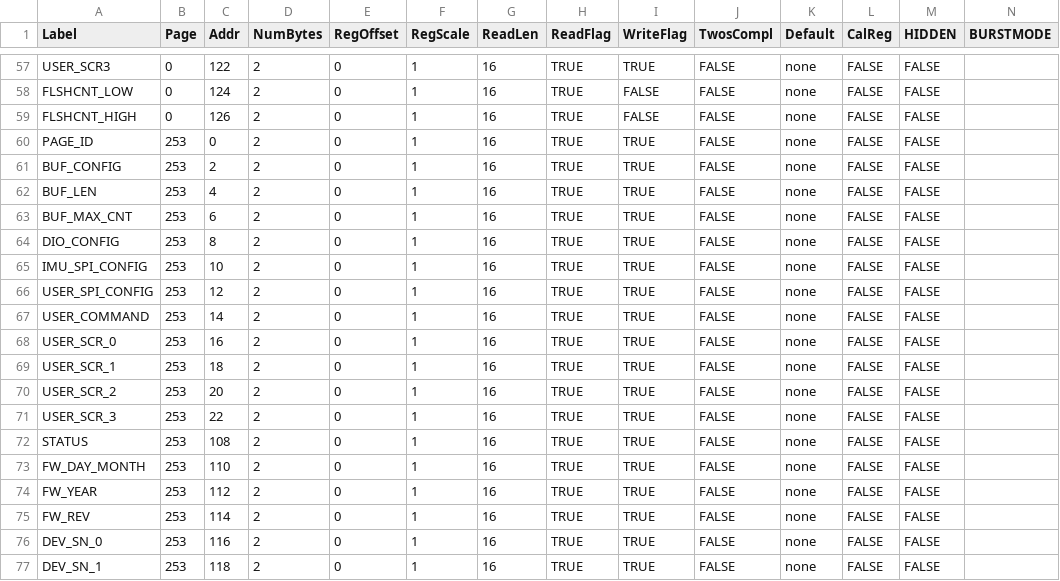
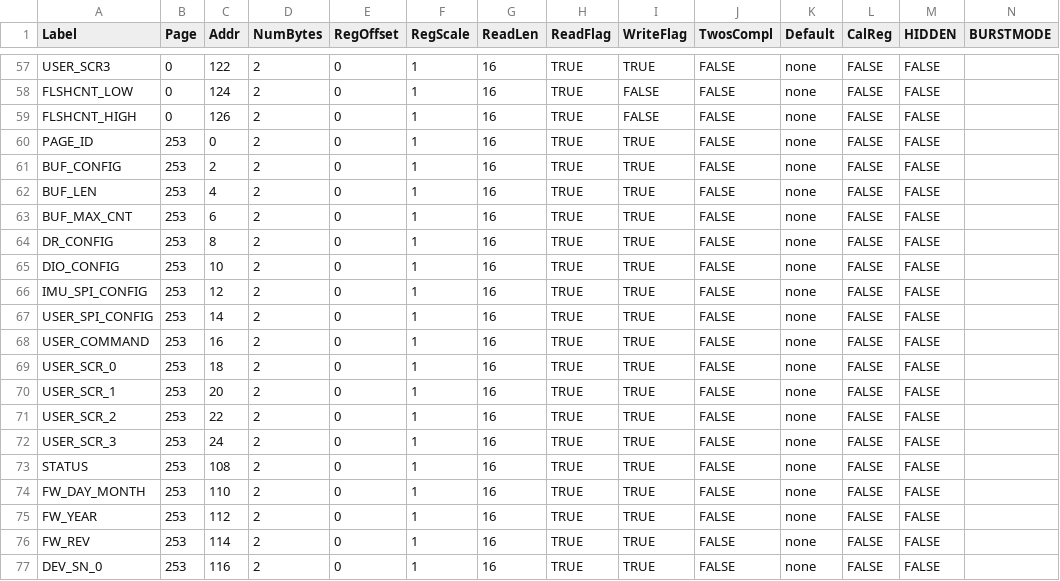
Before and after one commit to ajn96/iSensor-SPI-Buffer, a CSV file: ADIS1650x_SPI_Buf_Regmap.csv, drawn as a sheet; only a part is shown, gaps mark what is left out; the shorter side is filled out with more unchanged rows.

Commit message:
Added new DR config register

```diff
--- a/ADIS1650x_SPI_Buf_Regmap.csv
+++ b/ADIS1650x_SPI_Buf_Regmap.csv
@@ -63,10 +63,11 @@ BUF_LEN,253,4,2,0,1,16,TRUE,TRUE,FALSE,none,FALSE,FALSE,
 BUF_MAX_CNT,253,6,2,0,1,16,TRUE,TRUE,FALSE,none,FALSE,FALSE,
-DIO_CONFIG,253,8,2,0,1,16,TRUE,TRUE,FALSE,none,FALSE,FALSE,
-IMU_SPI_CONFIG,253,10,2,0,1,16,TRUE,TRUE,FALSE,none,FALSE,FALSE,
-USER_SPI_CONFIG,253,12,2,0,1,16,TRUE,TRUE,FALSE,none,FALSE,FALSE,
-USER_COMMAND,253,14,2,0,1,16,TRUE,TRUE,FALSE,none,FALSE,FALSE,
-USER_SCR_0,253,16,2,0,1,16,TRUE,TRUE,FALSE,none,FALSE,FALSE,
-USER_SCR_1,253,18,2,0,1,16,TRUE,TRUE,FALSE,none,FALSE,FALSE,
-USER_SCR_2,253,20,2,0,1,16,TRUE,TRUE,FALSE,none,FALSE,FALSE,
-USER_SCR_3,253,22,2,0,1,16,TRUE,TRUE,FALSE,none,FALSE,FALSE,
+DR_CONFIG,253,8,2,0,1,16,TRUE,TRUE,FALSE,none,FALSE,FALSE,
+DIO_CONFIG,253,10,2,0,1,16,TRUE,TRUE,FALSE,none,FALSE,FALSE,
+IMU_SPI_CONFIG,253,12,2,0,1,16,TRUE,TRUE,FALSE,none,FALSE,FALSE,
+USER_SPI_CONFIG,253,14,2,0,1,16,TRUE,TRUE,FALSE,none,FALSE,FALSE,
+USER_COMMAND,253,16,2,0,1,16,TRUE,TRUE,FALSE,none,FALSE,FALSE,
+USER_SCR_0,253,18,2,0,1,16,TRUE,TRUE,FALSE,none,FALSE,FALSE,
+USER_SCR_1,253,20,2,0,1,16,TRUE,TRUE,FALSE,none,FALSE,FALSE,
+USER_SCR_2,253,22,2,0,1,16,TRUE,TRUE,FALSE,none,FALSE,FALSE,
+USER_SCR_3,253,24,2,0,1,16,TRUE,TRUE,FALSE,none,FALSE,FALSE,
 STATUS,253,108,2,0,1,16,TRUE,TRUE,FALSE,none,FALSE,FALSE,
```
Also changed, not shown: iSensor_SPI_Buffer_RegDataFile.csv, 8 other files.
